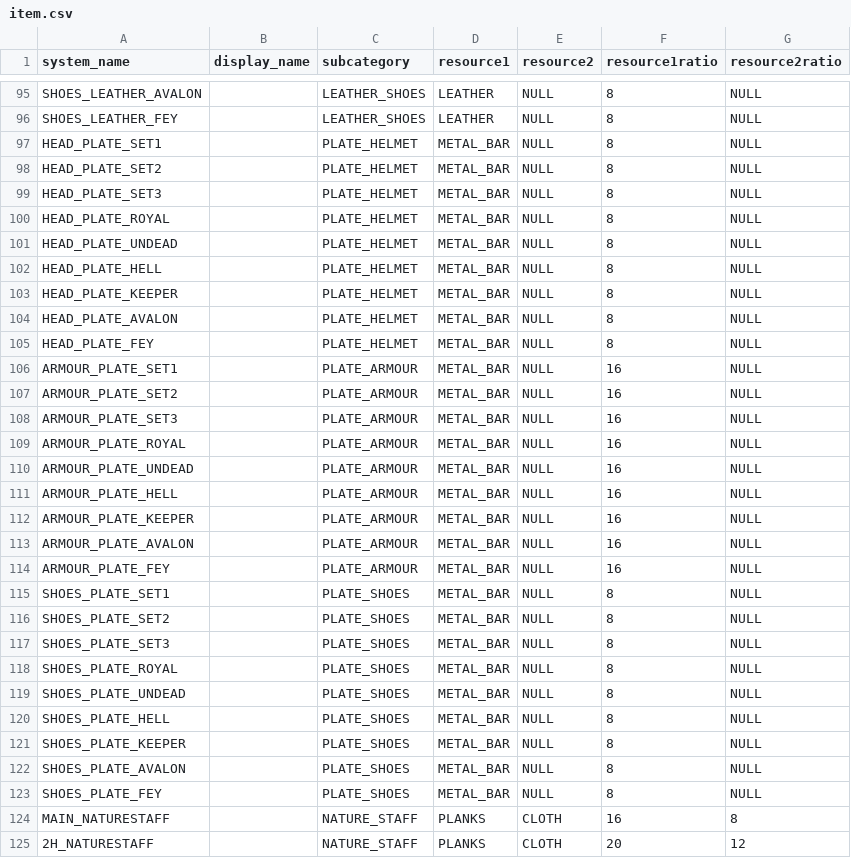
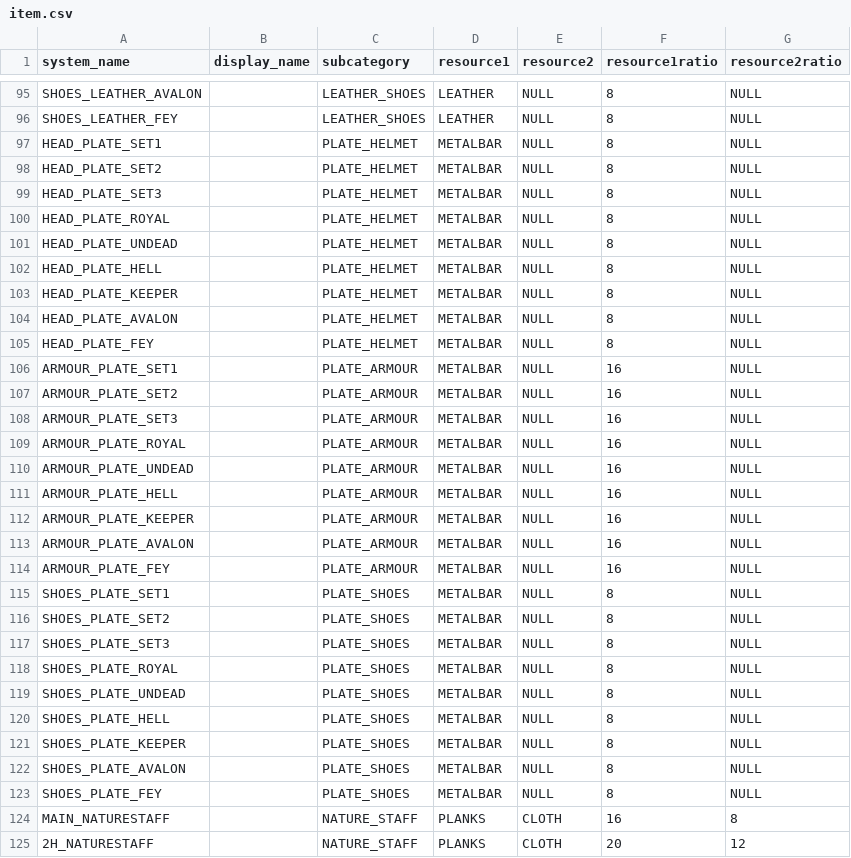
Before and after one commit to VaynerAkaWalo/albion-rmt-backend, a CSV file: src/main/resources/data/item.csv, drawn as a sheet; only a part is shown, gaps mark what is left out; the diff covers the shown part only.

Commit message:
fix metalbar system name (#18)

```diff
--- a/src/main/resources/data/item.csv
+++ b/src/main/resources/data/item.csv
@@ -96,29 +96,29 @@ SHOES_LEATHER_AVALON,,LEATHER_SHOES,LEATHER,NULL,8,NULL
 SHOES_LEATHER_FEY,,LEATHER_SHOES,LEATHER,NULL,8,NULL
-HEAD_PLATE_SET1,,PLATE_HELMET,METAL_BAR,NULL,8,NULL
-HEAD_PLATE_SET2,,PLATE_HELMET,METAL_BAR,NULL,8,NULL
-HEAD_PLATE_SET3,,PLATE_HELMET,METAL_BAR,NULL,8,NULL
-HEAD_PLATE_ROYAL,,PLATE_HELMET,METAL_BAR,NULL,8,NULL
-HEAD_PLATE_UNDEAD,,PLATE_HELMET,METAL_BAR,NULL,8,NULL
-HEAD_PLATE_HELL,,PLATE_HELMET,METAL_BAR,NULL,8,NULL
-HEAD_PLATE_KEEPER,,PLATE_HELMET,METAL_BAR,NULL,8,NULL
-HEAD_PLATE_AVALON,,PLATE_HELMET,METAL_BAR,NULL,8,NULL
-HEAD_PLATE_FEY,,PLATE_HELMET,METAL_BAR,NULL,8,NULL
-ARMOUR_PLATE_SET1,,PLATE_ARMOUR,METAL_BAR,NULL,16,NULL
-ARMOUR_PLATE_SET2,,PLATE_ARMOUR,METAL_BAR,NULL,16,NULL
-ARMOUR_PLATE_SET3,,PLATE_ARMOUR,METAL_BAR,NULL,16,NULL
-ARMOUR_PLATE_ROYAL,,PLATE_ARMOUR,METAL_BAR,NULL,16,NULL
-ARMOUR_PLATE_UNDEAD,,PLATE_ARMOUR,METAL_BAR,NULL,16,NULL
-ARMOUR_PLATE_HELL,,PLATE_ARMOUR,METAL_BAR,NULL,16,NULL
-ARMOUR_PLATE_KEEPER,,PLATE_ARMOUR,METAL_BAR,NULL,16,NULL
-ARMOUR_PLATE_AVALON,,PLATE_ARMOUR,METAL_BAR,NULL,16,NULL
-ARMOUR_PLATE_FEY,,PLATE_ARMOUR,METAL_BAR,NULL,16,NULL
-SHOES_PLATE_SET1,,PLATE_SHOES,METAL_BAR,NULL,8,NULL
-SHOES_PLATE_SET2,,PLATE_SHOES,METAL_BAR,NULL,8,NULL
-SHOES_PLATE_SET3,,PLATE_SHOES,METAL_BAR,NULL,8,NULL
-SHOES_PLATE_ROYAL,,PLATE_SHOES,METAL_BAR,NULL,8,NULL
-SHOES_PLATE_UNDEAD,,PLATE_SHOES,METAL_BAR,NULL,8,NULL
-SHOES_PLATE_HELL,,PLATE_SHOES,METAL_BAR,NULL,8,NULL
-SHOES_PLATE_KEEPER,,PLATE_SHOES,METAL_BAR,NULL,8,NULL
-SHOES_PLATE_AVALON,,PLATE_SHOES,METAL_BAR,NULL,8,NULL
-SHOES_PLATE_FEY,,PLATE_SHOES,METAL_BAR,NULL,8,NULL
+HEAD_PLATE_SET1,,PLATE_HELMET,METALBAR,NULL,8,NULL
+HEAD_PLATE_SET2,,PLATE_HELMET,METALBAR,NULL,8,NULL
+HEAD_PLATE_SET3,,PLATE_HELMET,METALBAR,NULL,8,NULL
+HEAD_PLATE_ROYAL,,PLATE_HELMET,METALBAR,NULL,8,NULL
+HEAD_PLATE_UNDEAD,,PLATE_HELMET,METALBAR,NULL,8,NULL
+HEAD_PLATE_HELL,,PLATE_HELMET,METALBAR,NULL,8,NULL
+HEAD_PLATE_KEEPER,,PLATE_HELMET,METALBAR,NULL,8,NULL
+HEAD_PLATE_AVALON,,PLATE_HELMET,METALBAR,NULL,8,NULL
+HEAD_PLATE_FEY,,PLATE_HELMET,METALBAR,NULL,8,NULL
+ARMOUR_PLATE_SET1,,PLATE_ARMOUR,METALBAR,NULL,16,NULL
+ARMOUR_PLATE_SET2,,PLATE_ARMOUR,METALBAR,NULL,16,NULL
+ARMOUR_PLATE_SET3,,PLATE_ARMOUR,METALBAR,NULL,16,NULL
+ARMOUR_PLATE_ROYAL,,PLATE_ARMOUR,METALBAR,NULL,16,NULL
+ARMOUR_PLATE_UNDEAD,,PLATE_ARMOUR,METALBAR,NULL,16,NULL
+ARMOUR_PLATE_HELL,,PLATE_ARMOUR,METALBAR,NULL,16,NULL
+ARMOUR_PLATE_KEEPER,,PLATE_ARMOUR,METALBAR,NULL,16,NULL
+ARMOUR_PLATE_AVALON,,PLATE_ARMOUR,METALBAR,NULL,16,NULL
+ARMOUR_PLATE_FEY,,PLATE_ARMOUR,METALBAR,NULL,16,NULL
+SHOES_PLATE_SET1,,PLATE_SHOES,METALBAR,NULL,8,NULL
+SHOES_PLATE_SET2,,PLATE_SHOES,METALBAR,NULL,8,NULL
+SHOES_PLATE_SET3,,PLATE_SHOES,METALBAR,NULL,8,NULL
+SHOES_PLATE_ROYAL,,PLATE_SHOES,METALBAR,NULL,8,NULL
+SHOES_PLATE_UNDEAD,,PLATE_SHOES,METALBAR,NULL,8,NULL
+SHOES_PLATE_HELL,,PLATE_SHOES,METALBAR,NULL,8,NULL
+SHOES_PLATE_KEEPER,,PLATE_SHOES,METALBAR,NULL,8,NULL
+SHOES_PLATE_AVALON,,PLATE_SHOES,METALBAR,NULL,8,NULL
+SHOES_PLATE_FEY,,PLATE_SHOES,METALBAR,NULL,8,NULL
 MAIN_NATURESTAFF,,NATURE_STAFF,PLANKS,CLOTH,16,8
```
Also changed, not shown: 96 edited cells elsewhere in this file, 1 other file.
